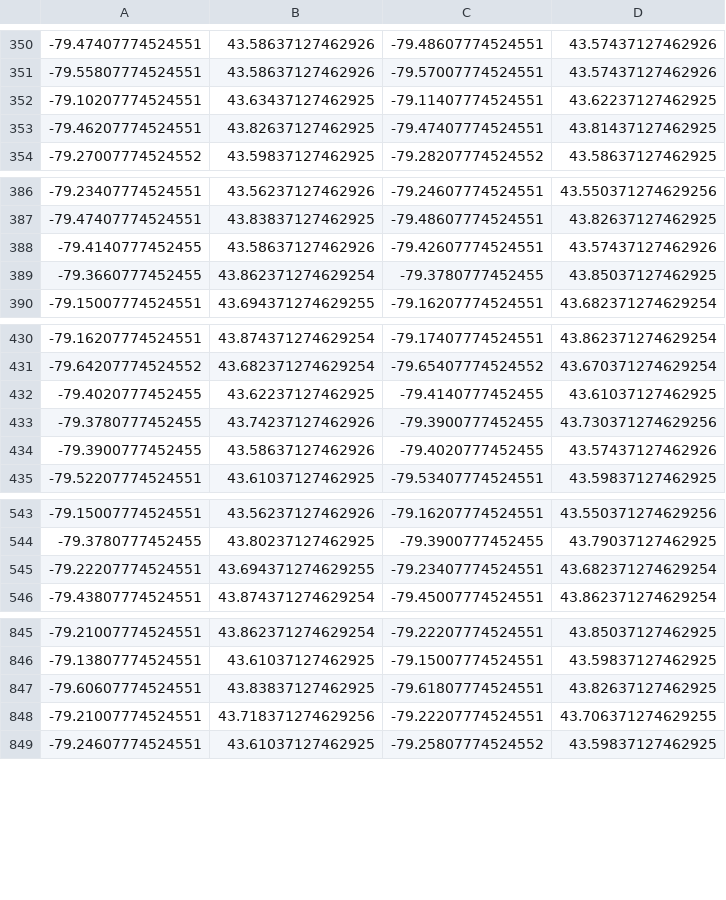
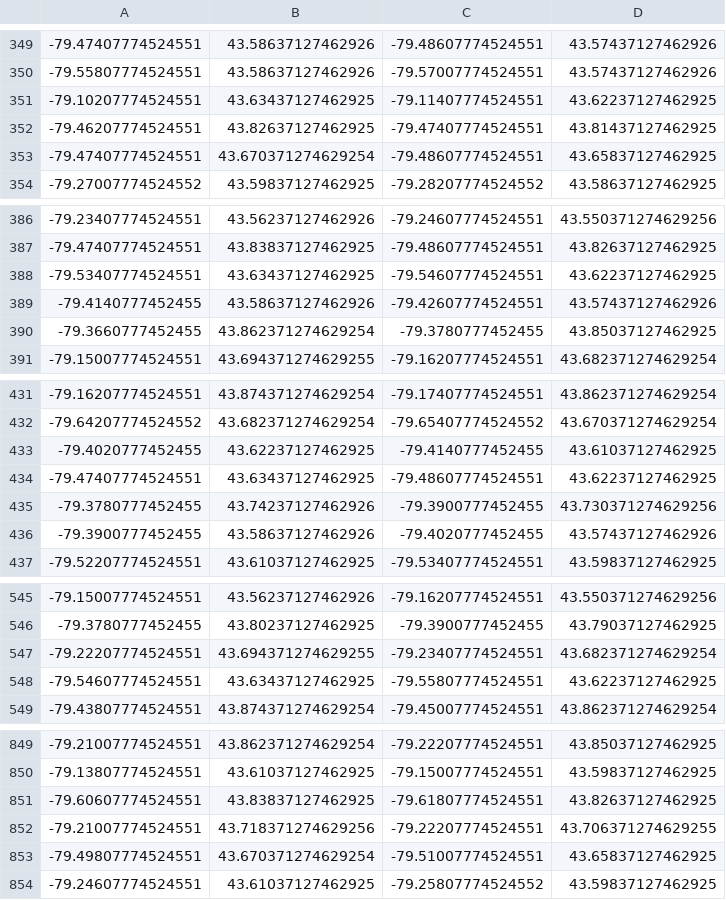
Before and after one commit to codereport/city-strides-hacking, a CSV file: cache/all_toronto.csv, drawn as a sheet; only a part is shown, gaps mark what is left out; the diff covers the shown part only.

Commit message:
:card_file_box: update data

```diff
--- a/cache/all_toronto.csv
+++ b/cache/all_toronto.csv
@@ -353,2 +352,3 @@
 -79.46207774524551,43.82637127462925,-79.47407774524551,43.81437127462925
+-79.47407774524551,43.670371274629254,-79.48607774524551,43.65837127462925
 -79.27007774524552,43.59837127462925,-79.28207774524552,43.58637127462925
@@ -387,2 +387,3 @@
 -79.47407774524551,43.83837127462925,-79.48607774524551,43.82637127462925
+-79.53407774524551,43.63437127462925,-79.54607774524551,43.62237127462925
 -79.4140777452455,43.58637127462926,-79.42607774524551,43.57437127462926
@@ -432,2 +433,3 @@
 -79.4020777452455,43.62237127462925,-79.4140777452455,43.61037127462925
+-79.47407774524551,43.63437127462925,-79.48607774524551,43.62237127462925
 -79.3780777452455,43.74237127462926,-79.3900777452455,43.730371274629256
@@ -545,2 +547,3 @@
 -79.22207774524551,43.694371274629255,-79.23407774524551,43.682371274629254
+-79.54607774524551,43.63437127462925,-79.55807774524551,43.62237127462925
 -79.43807774524551,43.874371274629254,-79.45007774524551,43.862371274629254
@@ -848,2 +852,3 @@
 -79.21007774524551,43.718371274629256,-79.22207774524551,43.706371274629255
+-79.49807774524551,43.670371274629254,-79.51007774524551,43.65837127462925
 -79.24607774524551,43.61037127462925,-79.25807774524552,43.59837127462925
```
Also changed, not shown: 4 moved rows elsewhere in this file, 2 other files.
